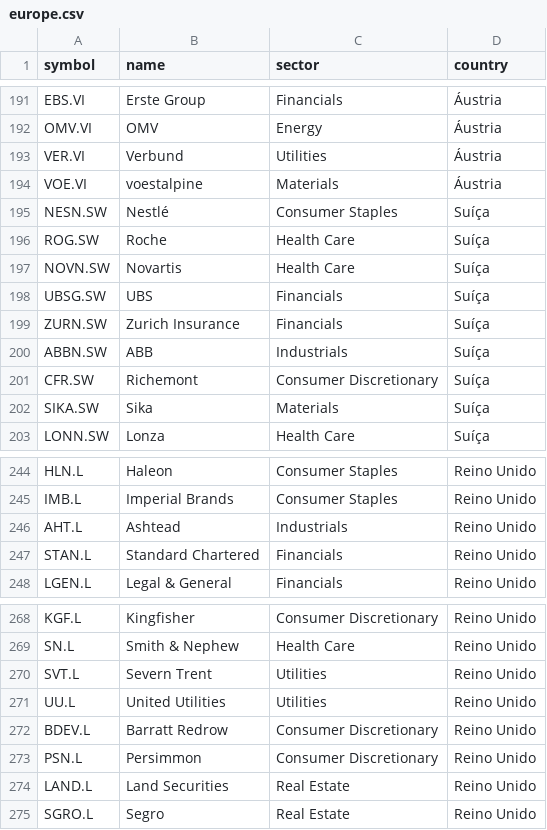
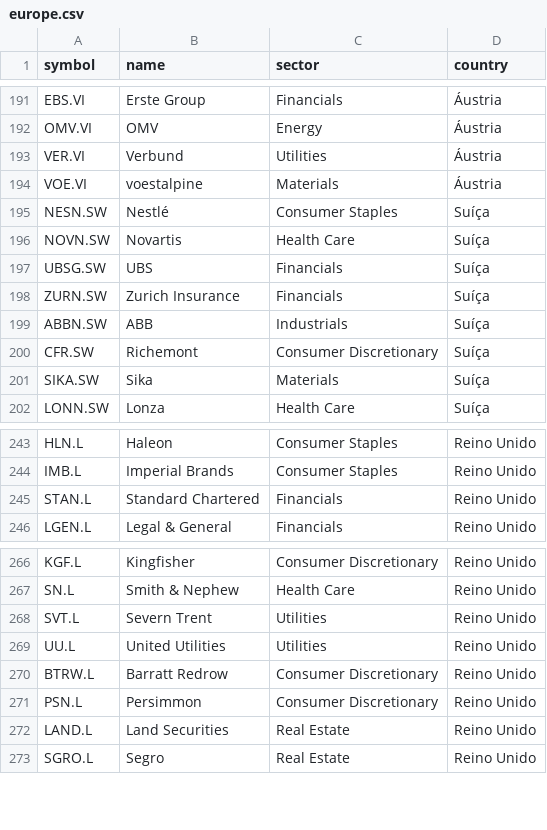
Before and after one commit to tigogggg/one-guillion-jollars, a CSV file: data/universe/europe.csv, drawn as a sheet; only a part is shown, gaps mark what is left out.

```diff
--- a/data/universe/europe.csv
+++ b/data/universe/europe.csv
@@ -195,3 +195,2 @@ VOE.VI,voestalpine,Materials,Áustria
 NESN.SW,Nestlé,Consumer Staples,Suíça
-ROG.SW,Roche,Health Care,Suíça
 NOVN.SW,Novartis,Health Care,Suíça
@@ -245,3 +244,2 @@ HLN.L,Haleon,Consumer Staples,Reino Unido
 IMB.L,Imperial Brands,Consumer Staples,Reino Unido
-AHT.L,Ashtead,Industrials,Reino Unido
 STAN.L,Standard Chartered,Financials,Reino Unido
@@ -271,3 +269,3 @@ SVT.L,Severn Trent,Utilities,Reino Unido
 UU.L,United Utilities,Utilities,Reino Unido
-BDEV.L,Barratt Redrow,Consumer Discretionary,Reino Unido
+BTRW.L,Barratt Redrow,Consumer Discretionary,Reino Unido
 PSN.L,Persimmon,Consumer Discretionary,Reino Unido
```
